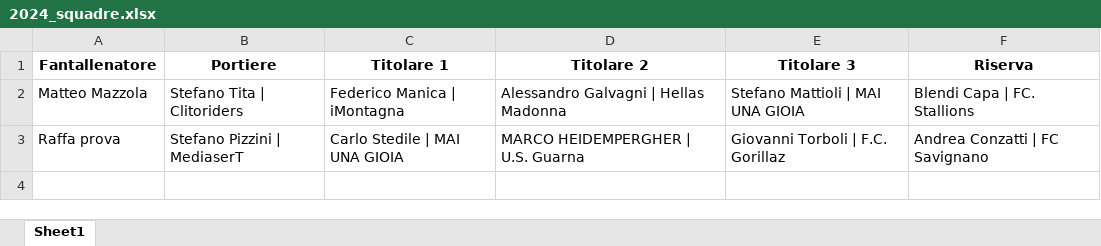
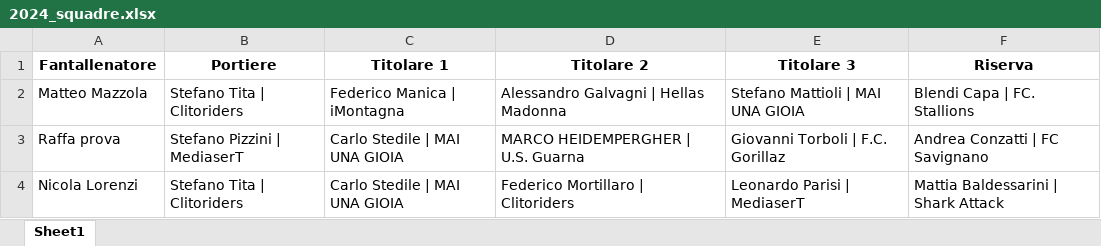
Before and after one commit to chumpblocckami/fantacalciosplash_lizzana, an Excel workbook: assets/2024_squadre.xlsx, sheet Sheet1, drawn as a sheet; values as stored, in another font and other column widths than the file's, no borders; the diff names each change by its address in the sheet, - before the commit and + after, or states it on an @@ line.

Commit message:
Added Nicola Lorenzi team

```diff
--- a/assets/2024_squadre.xlsx (sheet Sheet1)
+++ b/assets/2024_squadre.xlsx (sheet Sheet1)
+row 4: Nicola Lorenzi | Stefano Tita | Clitoriders | Carlo Stedile | MAI UNA GIOIA | Federico Mortillaro | Clitoriders | Leonardo Parisi | MediaserT | Mattia Baldessarini | Shark Attack
```
